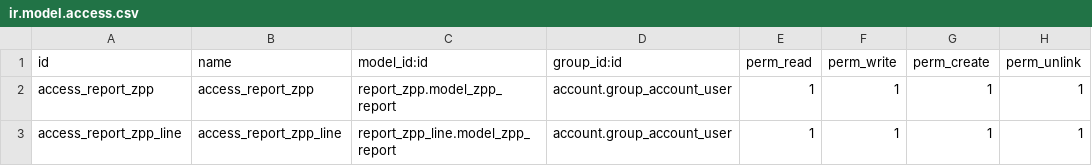
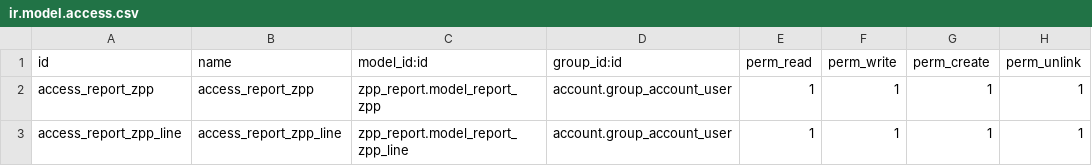
Before and after one commit to infotodoo/livingston_dev, a CSV file: zpp_report/security/ir.model.access.csv, drawn as a sheet.

Commit message:
cambio security 1

```diff
--- a/zpp_report/security/ir.model.access.csv
+++ b/zpp_report/security/ir.model.access.csv
@@ -1,3 +1,3 @@
 id,name,model_id:id,group_id:id,perm_read,perm_write,perm_create,perm_unlink
-access_report_zpp,access_report_zpp,report_zpp.model_zpp_report,account.group_account_user,1,1,1,1
-access_report_zpp_line,access_report_zpp_line,report_zpp_line.model_zpp_report,account.group_account_user,1,1,1,1
+access_report_zpp,access_report_zpp,zpp_report.model_report_zpp,account.group_account_user,1,1,1,1
+access_report_zpp_line,access_report_zpp_line,zpp_report.model_report_zpp_line,account.group_account_user,1,1,1,1
```
